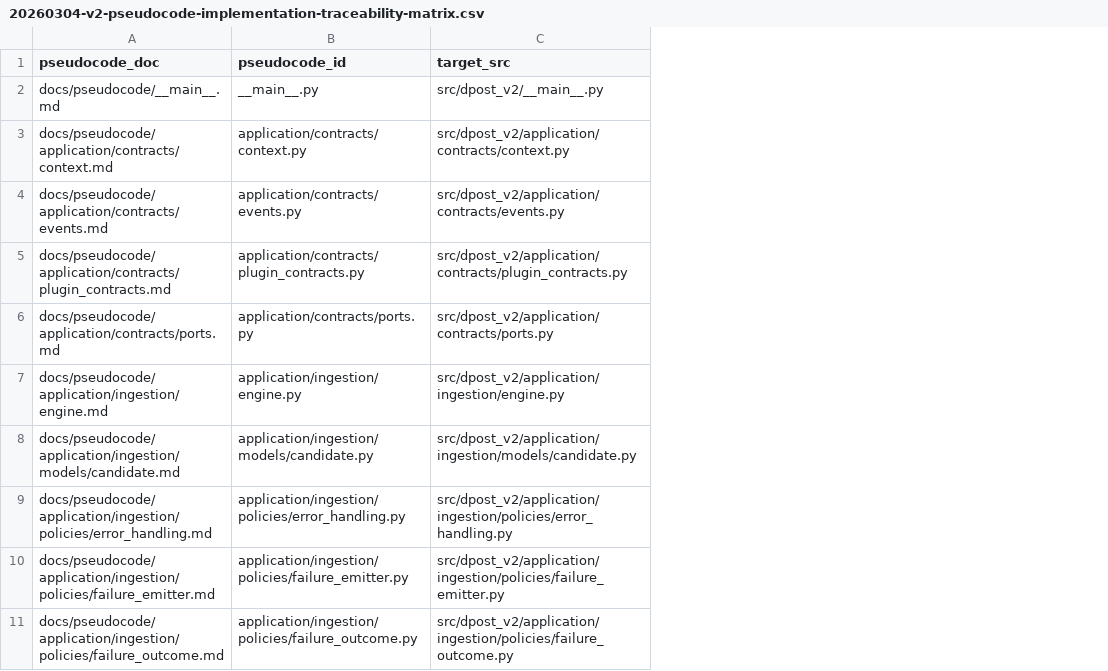
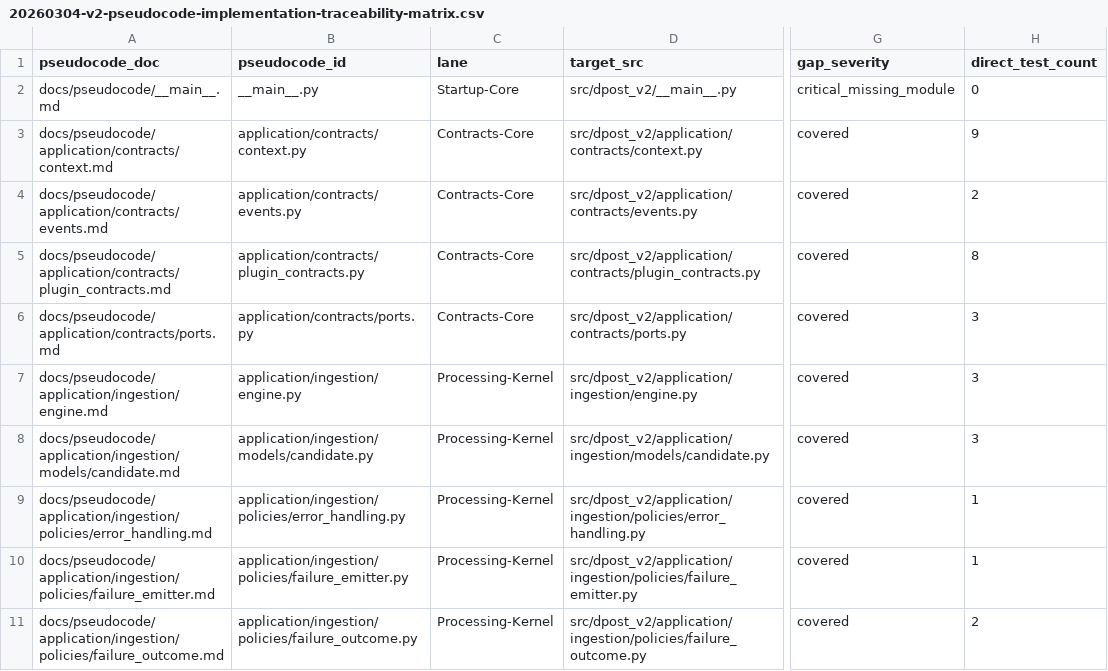
Before and after one commit to altshiftj/dpost-v2-refactor, a CSV file: docs/reports/20260304-v2-pseudocode-implementation-traceability-matrix.csv, drawn as a sheet; only a part is shown, gaps mark what is left out; the diff names each change by its address in the sheet, - before the commit and + after, or states it on an @@ line.

Commit message:
docs: add lane-owned v2 traceability gap closure tracker

```diff
--- a/docs/reports/20260304-v2-pseudocode-implementation-traceability-matrix.csv
+++ b/docs/reports/20260304-v2-pseudocode-implementation-traceability-matrix.csv
+column C (lane), rows 2-11: Startup-Core | Contracts-Core | Contracts-Core | Contracts-Core | Contracts-Core | Processing-Kernel | Processing-Kernel | Processing-Kernel | Processing-Kernel | Processing-Kernel
+column G (gap_severity), rows 2-11: critical_missing_module | covered | covered | covered | covered | covered | covered | covered | covered | covered
+column H (direct_test_count), rows 2-11: 0 | 9 | 2 | 8 | 3 | 3 | 3 | 1 | 1 | 2
```
Also changed, not shown: GLOSSARY.csv, 7 other files.
